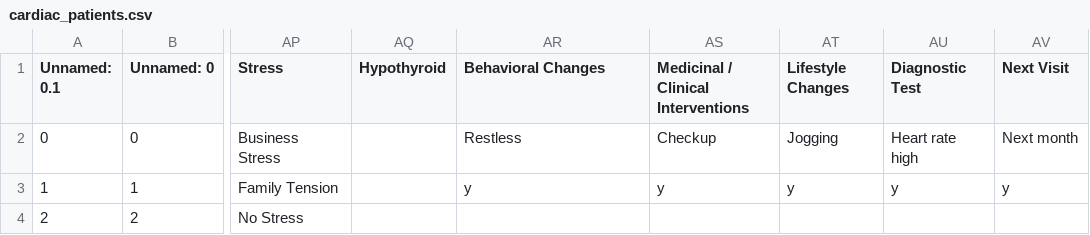
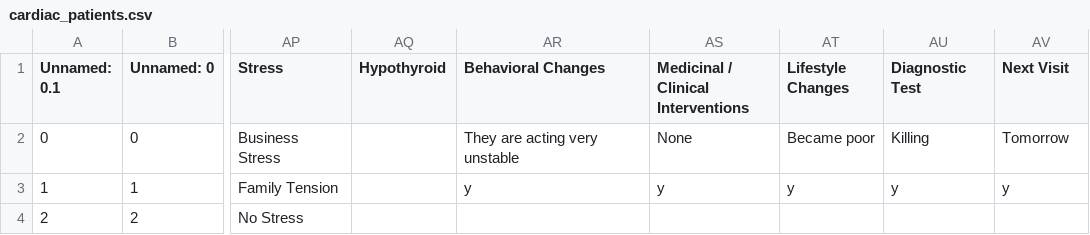
Before and after one commit to ShivaramV3223/Data-Annotator, a CSV file: cardiac_patients.csv, drawn as a sheet; only a part is shown, gaps mark what is left out; the diff names each change by its address in the sheet, - before the commit and + after, or states it on an @@ line.

Commit message:
file update

```diff
--- a/cardiac_patients.csv
+++ b/cardiac_patients.csv
-AR2 (Behavioral Changes): Restless
+AR2 (Behavioral Changes): They are acting very unstable
-AS2: Checkup
+AS2: None
-AT2 (Lifestyle Changes): Jogging
+AT2 (Lifestyle Changes): Became poor
-AU2 (Diagnostic Test): Heart rate high
+AU2 (Diagnostic Test): Killing
-AV2 (Next Visit): Next month
+AV2 (Next Visit): Tomorrow
```
